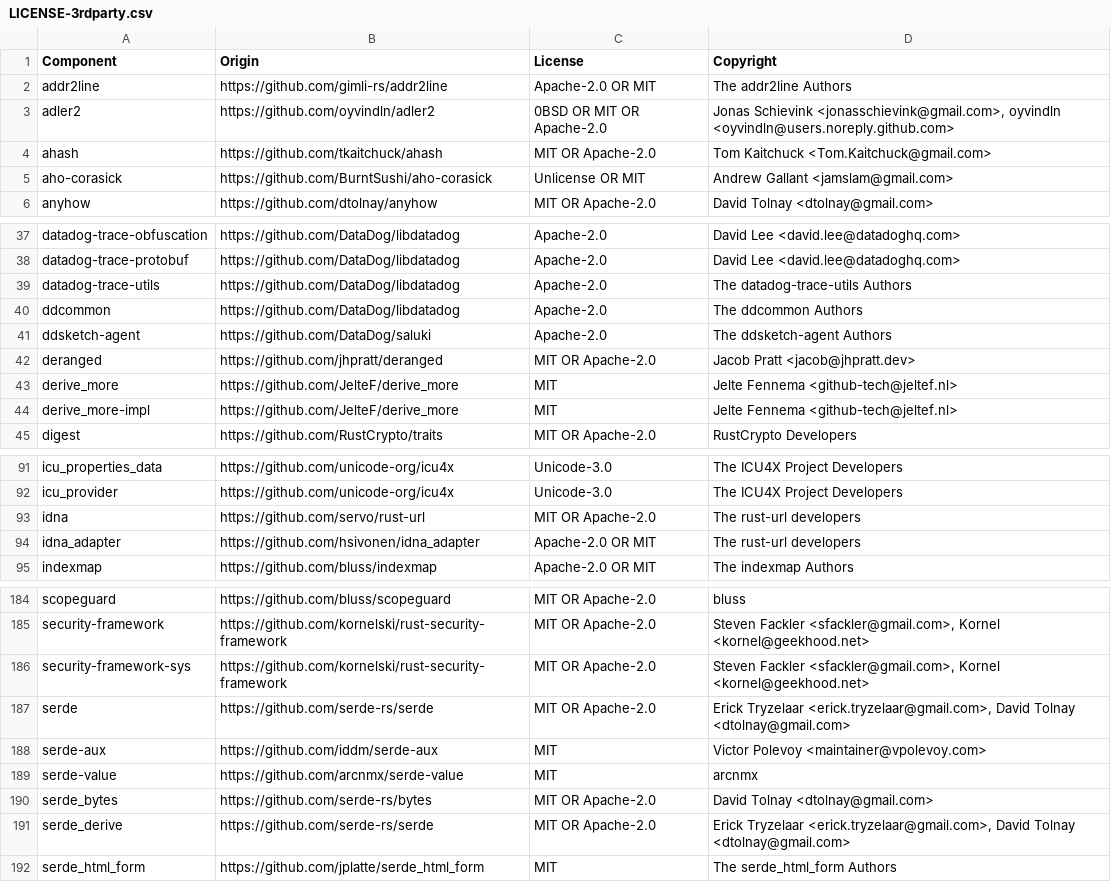
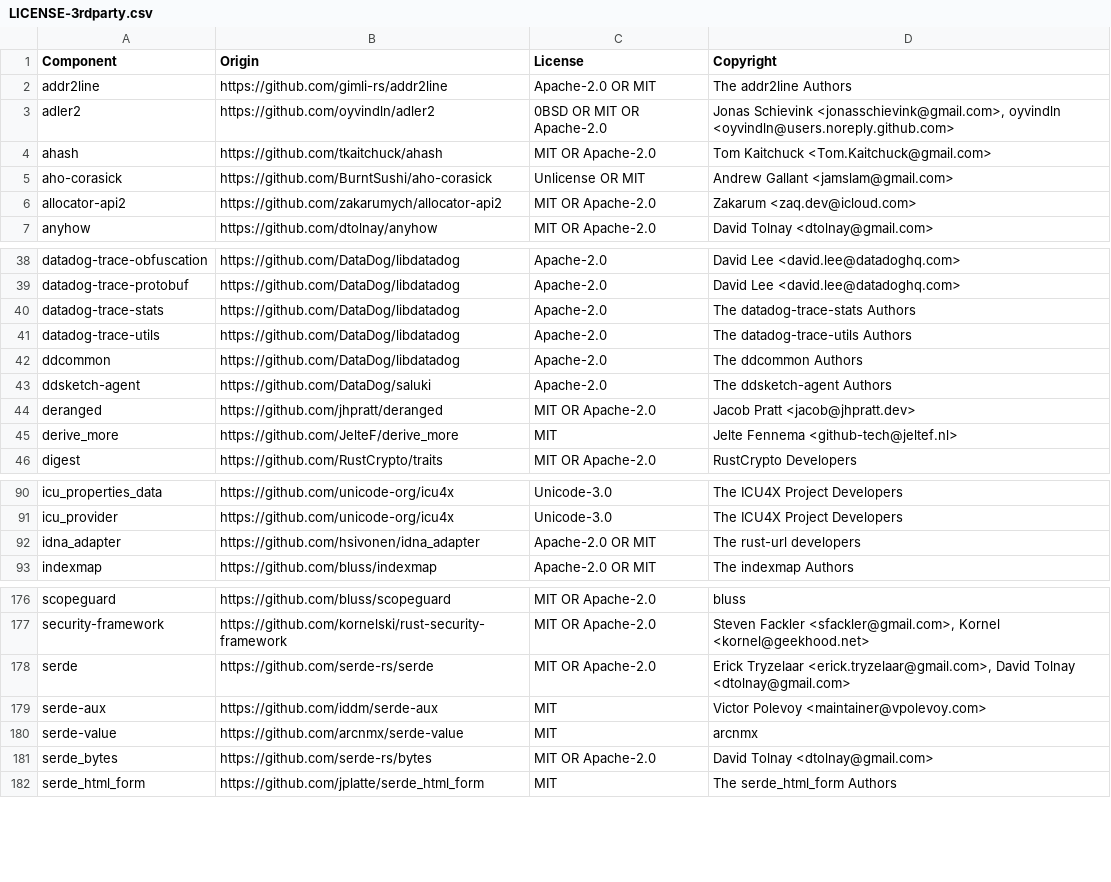
Before and after one commit to DataDog/datadog-lambda-extension, a CSV file: bottlecap/LICENSE-3rdparty.csv, drawn as a sheet; only a part is shown, gaps mark what is left out; the diff covers the shown part only.

```diff
--- a/bottlecap/LICENSE-3rdparty.csv
+++ b/bottlecap/LICENSE-3rdparty.csv
@@ -5,2 +5,3 @@ ahash,https://github.com/tkaitchuck/ahash,MIT OR Apache-2.0,Tom Kaitchuck <Tom.K
 aho-corasick,https://github.com/BurntSushi/aho-corasick,Unlicense OR MIT,Andrew Gallant <jamslam@gmail.com>
+allocator-api2,https://github.com/zakarumych/allocator-api2,MIT OR Apache-2.0,Zakarum <zaq.dev@icloud.com>
 anyhow,https://github.com/dtolnay/anyhow,MIT OR Apache-2.0,David Tolnay <dtolnay@gmail.com>
@@ -38,2 +39,3 @@ datadog-trace-obfuscation,https://github.com/DataDog/libdatadog,Apache-2.0,David
 datadog-trace-protobuf,https://github.com/DataDog/libdatadog,Apache-2.0,David Lee <david.lee@datadoghq.com>
+datadog-trace-stats,https://github.com/DataDog/libdatadog,Apache-2.0,The datadog-trace-stats Authors
 datadog-trace-utils,https://github.com/DataDog/libdatadog,Apache-2.0,The datadog-trace-utils Authors
@@ -43,3 +45,2 @@ deranged,https://github.com/jhpratt/deranged,MIT OR Apache-2.0,Jacob Pratt <jaco
 derive_more,https://github.com/JelteF/derive_more,MIT,Jelte Fennema <github-tech@jeltef.nl>
-derive_more-impl,https://github.com/JelteF/derive_more,MIT,Jelte Fennema <github-tech@jeltef.nl>
 digest,https://github.com/RustCrypto/traits,MIT OR Apache-2.0,RustCrypto Developers
@@ -92,3 +91,2 @@ icu_properties_data,https://github.com/unicode-org/icu4x,Unicode-3.0,The ICU4X P
 icu_provider,https://github.com/unicode-org/icu4x,Unicode-3.0,The ICU4X Project Developers
-idna,https://github.com/servo/rust-url,MIT OR Apache-2.0,The rust-url developers
 idna_adapter,https://github.com/hsivonen/idna_adapter,Apache-2.0 OR MIT,The rust-url developers
@@ -185,3 +177,2 @@ scopeguard,https://github.com/bluss/scopeguard,MIT OR Apache-2.0,bluss
 security-framework,https://github.com/kornelski/rust-security-framework,MIT OR Apache-2.0,"Steven Fackler <sfackler@gmail.com>, Kornel <kornel@geekhood.net>"
-security-framework-sys,https://github.com/kornelski/rust-security-framework,MIT OR Apache-2.0,"Steven Fackler <sfackler@gmail.com>, Kornel <kornel@geekhood.net>"
 serde,https://github.com/serde-rs/serde,MIT OR Apache-2.0,"Erick Tryzelaar <erick.tryzelaar@gmail.com>, David Tolnay <dtolnay@gmail.com>"
@@ -190,3 +181,2 @@ serde-value,https://github.com/arcnmx/serde-value,MIT,arcnmx
 serde_bytes,https://github.com/serde-rs/bytes,MIT OR Apache-2.0,David Tolnay <dtolnay@gmail.com>
-serde_derive,https://github.com/serde-rs/serde,MIT OR Apache-2.0,"Erick Tryzelaar <erick.tryzelaar@gmail.com>, David Tolnay <dtolnay@gmail.com>"
 serde_html_form,https://github.com/jplatte/serde_html_form,MIT,The serde_html_form Authors
```
Also changed, not shown: 2 added rows and 19 removed rows elsewhere in this file.
